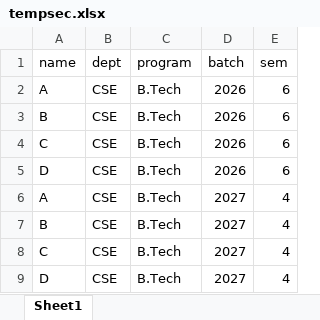
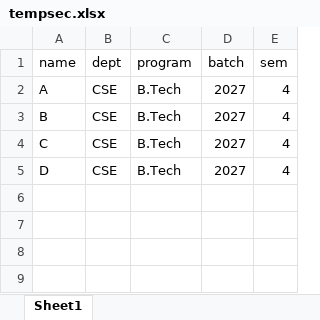
Before and after one commit to flyash07/co_po_web, an Excel workbook: server/tempsec.xlsx, sheet Sheet1, drawn as a sheet; values as stored, in another font and other column widths than the file's, no borders; the diff names each change by its address in the sheet, - before the commit and + after, or states it on an @@ line.

```diff
--- a/server/tempsec.xlsx (sheet Sheet1)
+++ b/server/tempsec.xlsx (sheet Sheet1)
-row 2: A | CSE | B.Tech | 2026 | 6
-row 3: B | CSE | B.Tech | 2026 | 6
-row 4: C | CSE | B.Tech | 2026 | 6
-row 5: D | CSE | B.Tech | 2026 | 6
```
Also changed, not shown: server/tempProff.xlsx, server/tempStu.xlsx, 10 other files.
